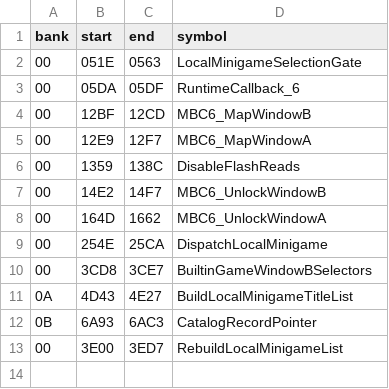
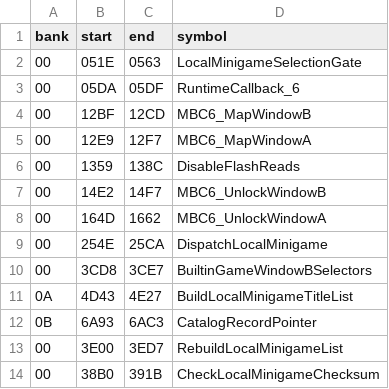
Before and after one commit to zenaror/net-de-get, a TSV file: config/excerpts.tsv, drawn as a sheet.

Commit message:
Extract minigame checksum and automate private validation

```diff
--- a/config/excerpts.tsv
+++ b/config/excerpts.tsv
@@ -13 +13,2 @@ bank	start	end	symbol
 00	3E00	3ED7	RebuildLocalMinigameList
+00	38B0	391B	CheckLocalMinigameChecksum
```
Also changed, not shown: 8 other files.
